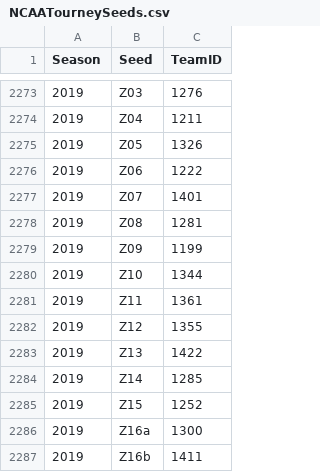
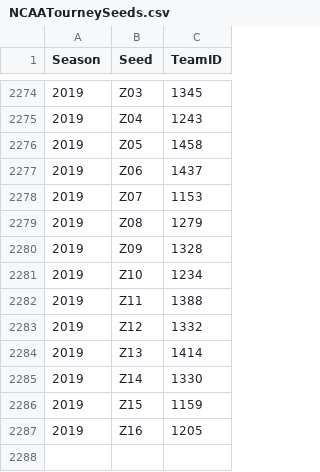
Before and after one commit to tklutey/MarchMadness2019, a CSV file: data/raw/NCAATourneySeeds.csv, drawn as a sheet; only a part is shown, gaps mark what is left out; the diff covers the shown part only.

```diff
--- a/data/raw/NCAATourneySeeds.csv
+++ b/data/raw/NCAATourneySeeds.csv
@@ -2273,15 +2274,14 @@ Season,Seed,TeamID
-2019,Z03,1276
-2019,Z04,1211
-2019,Z05,1326
-2019,Z06,1222
-2019,Z07,1401
-2019,Z08,1281
-2019,Z09,1199
-2019,Z10,1344
-2019,Z11,1361
-2019,Z12,1355
-2019,Z13,1422
-2019,Z14,1285
-2019,Z15,1252
-2019,Z16a,1300
-2019,Z16b,1411
+2019,Z03,1345
+2019,Z04,1243
+2019,Z05,1458
+2019,Z06,1437
+2019,Z07,1153
+2019,Z08,1279
+2019,Z09,1328
+2019,Z10,1234
+2019,Z11,1388
+2019,Z12,1332
+2019,Z13,1414
+2019,Z14,1330
+2019,Z15,1159
+2019,Z16,1205
```
Also changed, not shown: 1 added row and 53 edited cells elsewhere in this file, data/external/bball_reference/2019_season.csv, data/external/bball_reference/advanced/2019SchoolAdvanced.csv, 10 other files.
